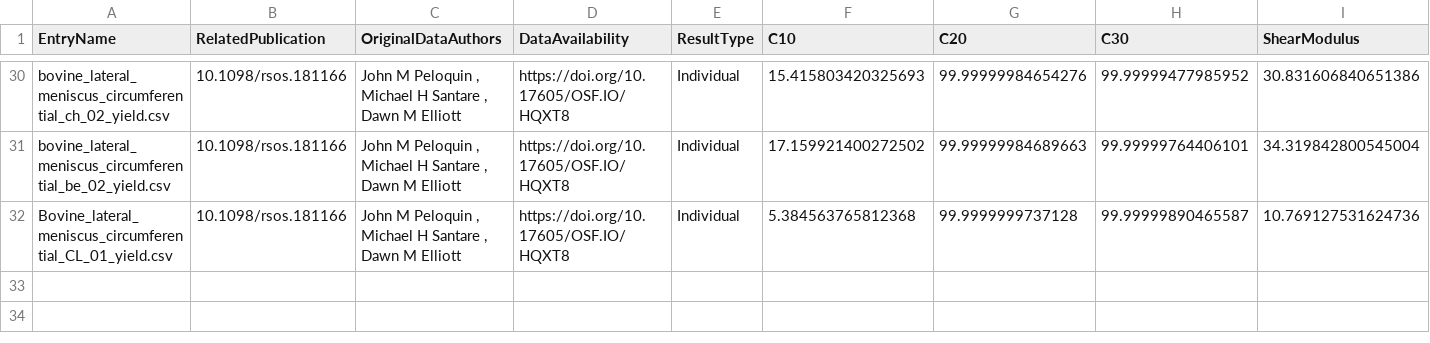
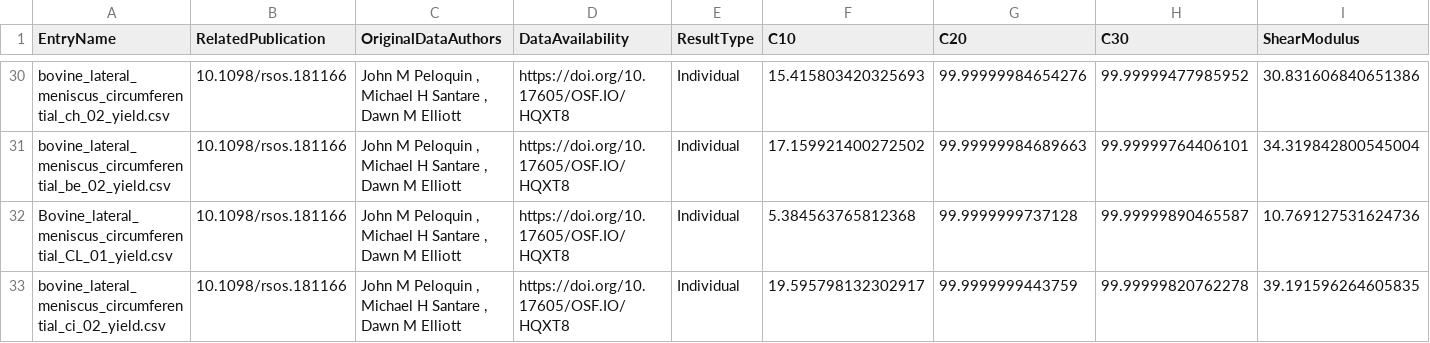
Before and after one commit to Fit2Tissue/Hyperelastic-Material-Models, a CSV file: Yeoh_Results.csv, drawn as a sheet; only a part is shown, gaps mark what is left out; rows hold the shown columns only; the diff names each change by its address in the sheet, - before the commit and + after, or states it on an @@ line.

Commit message:
Append results for Yeoh with note

```diff
--- a/Yeoh_Results.csv
+++ b/Yeoh_Results.csv
+row 33: bovine_lateral_meniscus_circumferential_ci_02_yield.csv | 10.1098/rsos.181166 | John M Peloquin , Michael H Santare , Dawn M Elliott | https://doi.org/10.17605/OSF.IO/HQXT8 | Individual | 19.595798132302917 | 99.9999999443759 | 99.99999820762278 | 39.191596264605835
```
